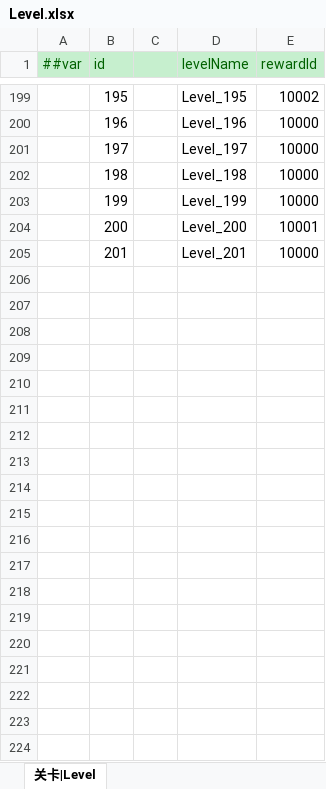
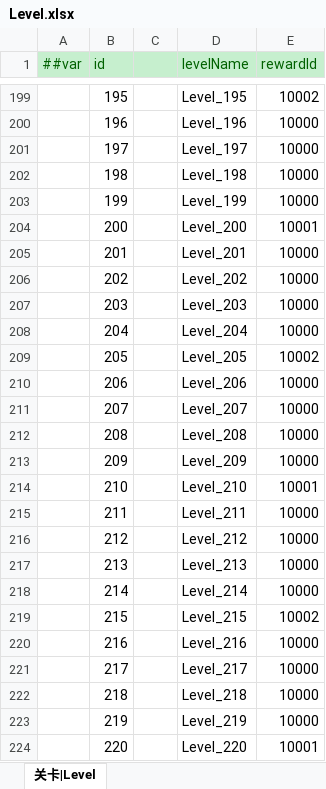
Before and after one commit to LittleBubble96/game_text, an Excel workbook: TEngine/Configs/GameConfig/Datas/Level.xlsx, sheet 关卡|Level, drawn as a sheet; only a part is shown, gaps mark what is left out; values as stored, in another font and other column widths than the file's, no borders; the diff covers the shown part only; the diff names each change by its address in the sheet, - before the commit and + after, or states it on an @@ line.

```diff
--- a/TEngine/Configs/GameConfig/Datas/Level.xlsx (sheet 关卡|Level)
+++ b/TEngine/Configs/GameConfig/Datas/Level.xlsx (sheet 关卡|Level)
+row 206:  | 202 |  | Level_202 | 10000
+row 207:  | 203 |  | Level_203 | 10000
+row 208:  | 204 |  | Level_204 | 10000
+row 209:  | 205 |  | Level_205 | 10002
+row 210:  | 206 |  | Level_206 | 10000
+row 211:  | 207 |  | Level_207 | 10000
+row 212:  | 208 |  | Level_208 | 10000
+row 213:  | 209 |  | Level_209 | 10000
+row 214:  | 210 |  | Level_210 | 10001
+row 215:  | 211 |  | Level_211 | 10000
+row 216:  | 212 |  | Level_212 | 10000
+row 217:  | 213 |  | Level_213 | 10000
+row 218:  | 214 |  | Level_214 | 10000
+row 219:  | 215 |  | Level_215 | 10002
+row 220:  | 216 |  | Level_216 | 10000
+row 221:  | 217 |  | Level_217 | 10000
+row 222:  | 218 |  | Level_218 | 10000
+row 223:  | 219 |  | Level_219 | 10000
+row 224:  | 220 |  | Level_220 | 10001
```
Also changed, not shown: 14 added rows elsewhere in this sheet, 39 other files.
